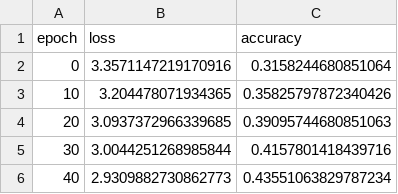
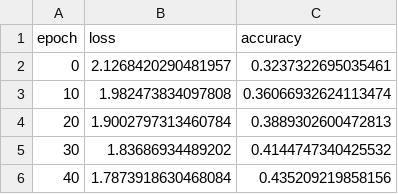
Before and after one commit to dan-crdll/dl_hackathon, a CSV file: logs/metric_A.csv, drawn as a sheet.

```diff
--- a/logs/metric_A.csv
+++ b/logs/metric_A.csv
@@ -1,6 +1,6 @@
 epoch,loss,accuracy
-0,3.3571147219170916,0.3158244680851064
-10,3.204478071934365,0.35825797872340426
-20,3.0937372966339685,0.39095744680851063
-30,3.0044251268985844,0.4157801418439716
-40,2.9309882730862773,0.43551063829787234
+0,2.1268420290481957,0.3237322695035461
+10,1.982473834097808,0.36066932624113474
+20,1.9002797313460784,0.3889302600472813
+30,1.83686934489202,0.4144747340425532
+40,1.7873918630468084,0.435209219858156
```
Also changed, not shown: logs/metric_B.csv, logs/metric_C.csv, 33 other files.
